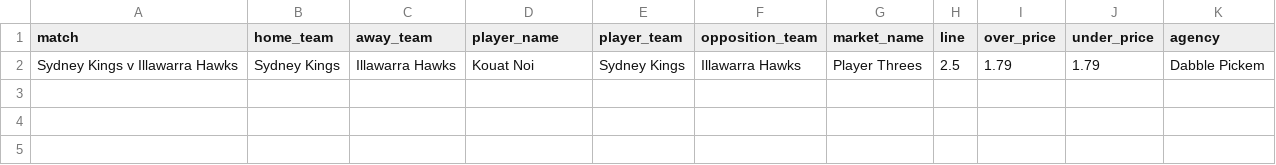
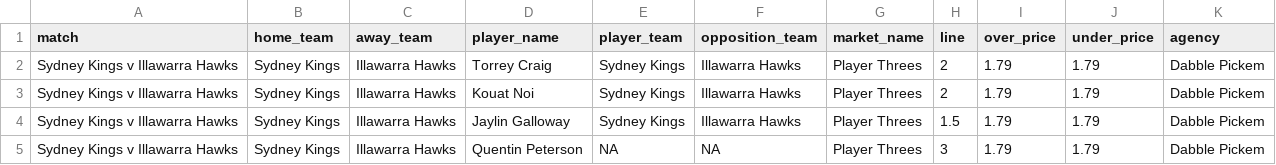
Before and after one commit to jamesbrown1417/NBL, a CSV file: Data/scraped_odds/dabble_pickem_player_threes.csv, drawn as a sheet.

```diff
--- a/Data/scraped_odds/dabble_pickem_player_threes.csv
+++ b/Data/scraped_odds/dabble_pickem_player_threes.csv
@@ -1,2 +1,5 @@
 match,home_team,away_team,player_name,player_team,opposition_team,market_name,line,over_price,under_price,agency
-Sydney Kings v Illawarra Hawks,Sydney Kings,Illawarra Hawks,Kouat Noi,Sydney Kings,Illawarra Hawks,Player Threes,2.5,1.79,1.79,Dabble Pickem
+Sydney Kings v Illawarra Hawks,Sydney Kings,Illawarra Hawks,Torrey Craig,Sydney Kings,Illawarra Hawks,Player Threes,2,1.79,1.79,Dabble Pickem
+Sydney Kings v Illawarra Hawks,Sydney Kings,Illawarra Hawks,Kouat Noi,Sydney Kings,Illawarra Hawks,Player Threes,2,1.79,1.79,Dabble Pickem
+Sydney Kings v Illawarra Hawks,Sydney Kings,Illawarra Hawks,Jaylin Galloway,Sydney Kings,Illawarra Hawks,Player Threes,1.5,1.79,1.79,Dabble Pickem
+Sydney Kings v Illawarra Hawks,Sydney Kings,Illawarra Hawks,Quentin Peterson,NA,NA,Player Threes,3,1.79,1.79,Dabble Pickem
```
Also changed, not shown: Data/scraped_odds/betright_h2h.csv, Data/scraped_odds/bluebet_h2h.csv, 54 other files.
